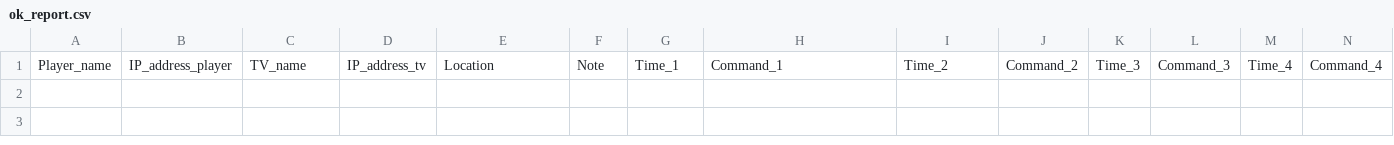
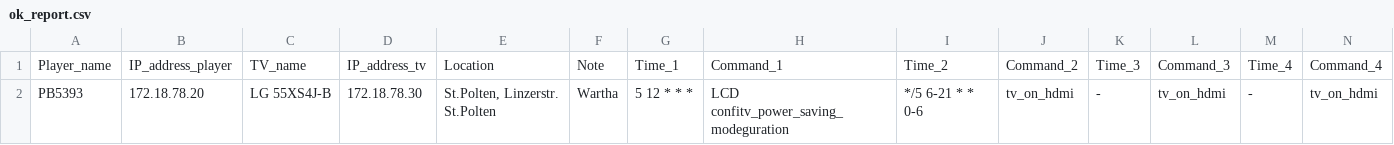
Before and after one commit to xxlewi/Bluetouch_media_pub, a CSV file: programy/ok_report.csv, drawn as a sheet; only a part is shown; rows hold the shown columns only; the diff names each change by its address in the sheet, - before the commit and + after, or states it on an @@ line.

```diff
--- a/programy/ok_report.csv
+++ b/programy/ok_report.csv
+row 2: PB5393 | 172.18.78.20 | LG 55XS4J-B | 172.18.78.30 | St.Polten, Linzerstr. St.Polten | Wartha | 5 12 * * * | LCD confitv_power_saving_modeguration | */5 6-21 * * 0-6 | tv_on_hdmi | - | tv_on_hdmi | - | tv_on_hdmi
```
Also changed, not shown: 5 other files.
